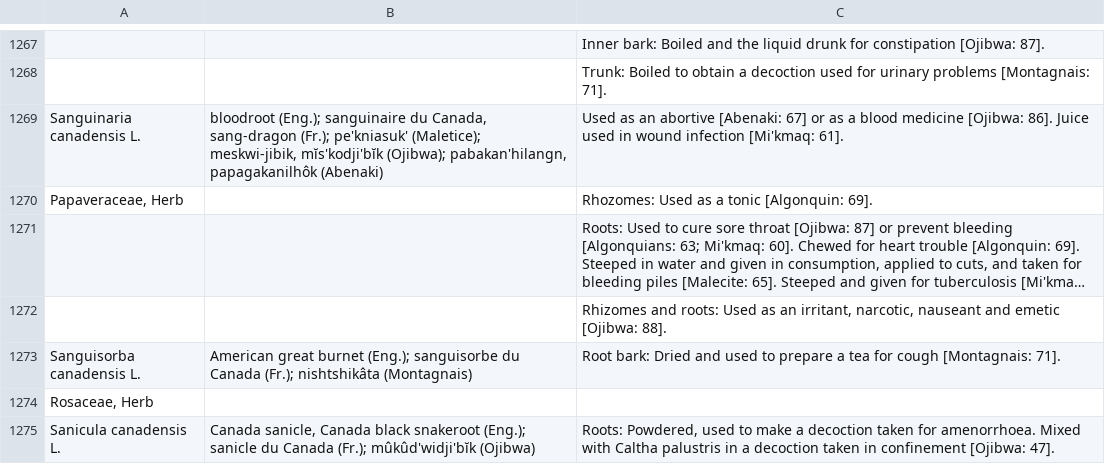
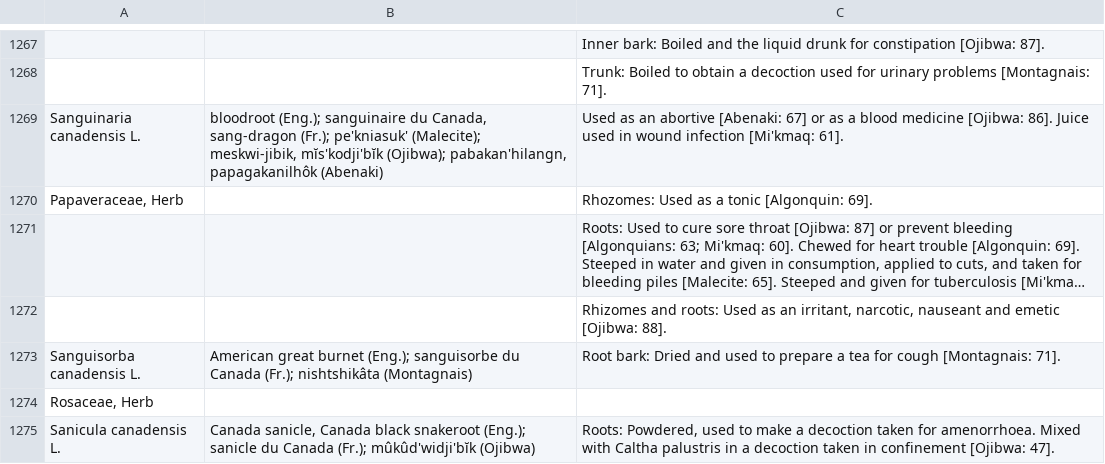
Before and after one commit to Datafable/vascan-traditional-use, a TSV file: data/raw/medicinal-plants.tsv, drawn as a sheet; only a part is shown, gaps mark what is left out; long unchanged cells end in …; the diff covers the shown part only; the diff names each change by its address in the sheet, - before the commit and + after, or states it on an @@ line.

Commit message:
Correct Maletice to Malecite

```diff
--- a/data/raw/medicinal-plants.tsv
+++ b/data/raw/medicinal-plants.tsv
-B1269: …(Fr.); pe'kniasuk' (Maletice); meskwi-jibik, mĭs'kodji'bĭk…
+B1269: …(Fr.); pe'kniasuk' (Malecite); meskwi-jibik, mĭs'kodji'bĭk…
```
Also changed, not shown: 7 edited cells elsewhere in this file.
